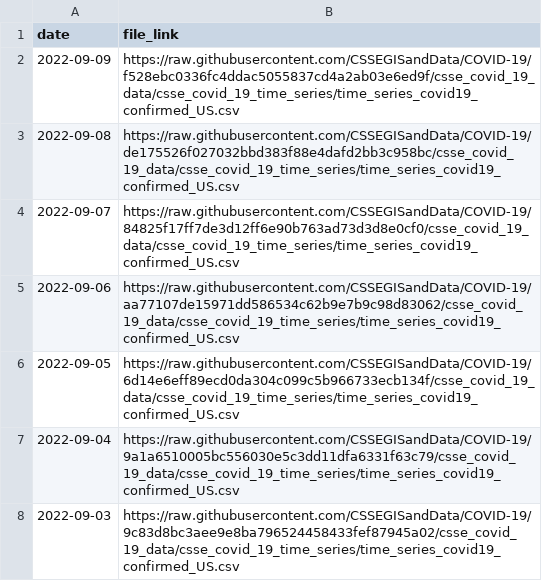
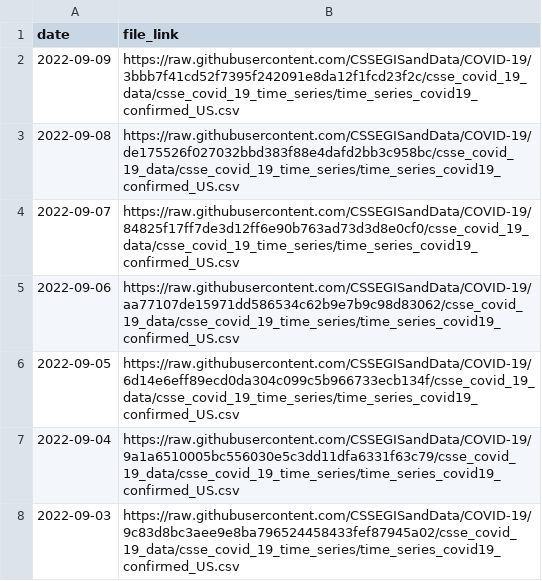
Before and after one commit to reichlab/covidData, a CSV file: data/jhu_us_cases_data_links.csv, drawn as a sheet; only a part is shown.

```diff
--- a/data/jhu_us_cases_data_links.csv
+++ b/data/jhu_us_cases_data_links.csv
@@ -1,3 +1,3 @@
 "date","file_link"
-2022-09-09,"https://raw.githubusercontent.com/CSSEGISandData/COVID-19/f528ebc0336fc4ddac5055837cd4a2ab03e6ed9f/csse_covid_19_data/csse_covid_19_time_series/time_series_covid19_confirmed_US.csv"
+2022-09-09,"https://raw.githubusercontent.com/CSSEGISandData/COVID-19/3bbb7f41cd52f7395f242091e8da12f1fcd23f2c/csse_covid_19_data/csse_covid_19_time_series/time_series_covid19_confirmed_US.csv"
 2022-09-08,"https://raw.githubusercontent.com/CSSEGISandData/COVID-19/de175526f027032bbd383f88e4dafd2bb3c958bc/csse_covid_19_data/csse_covid_19_time_series/time_series_covid19_confirmed_US.csv"
```
Also changed, not shown: data/jhu_global_cases_data_links.csv.
